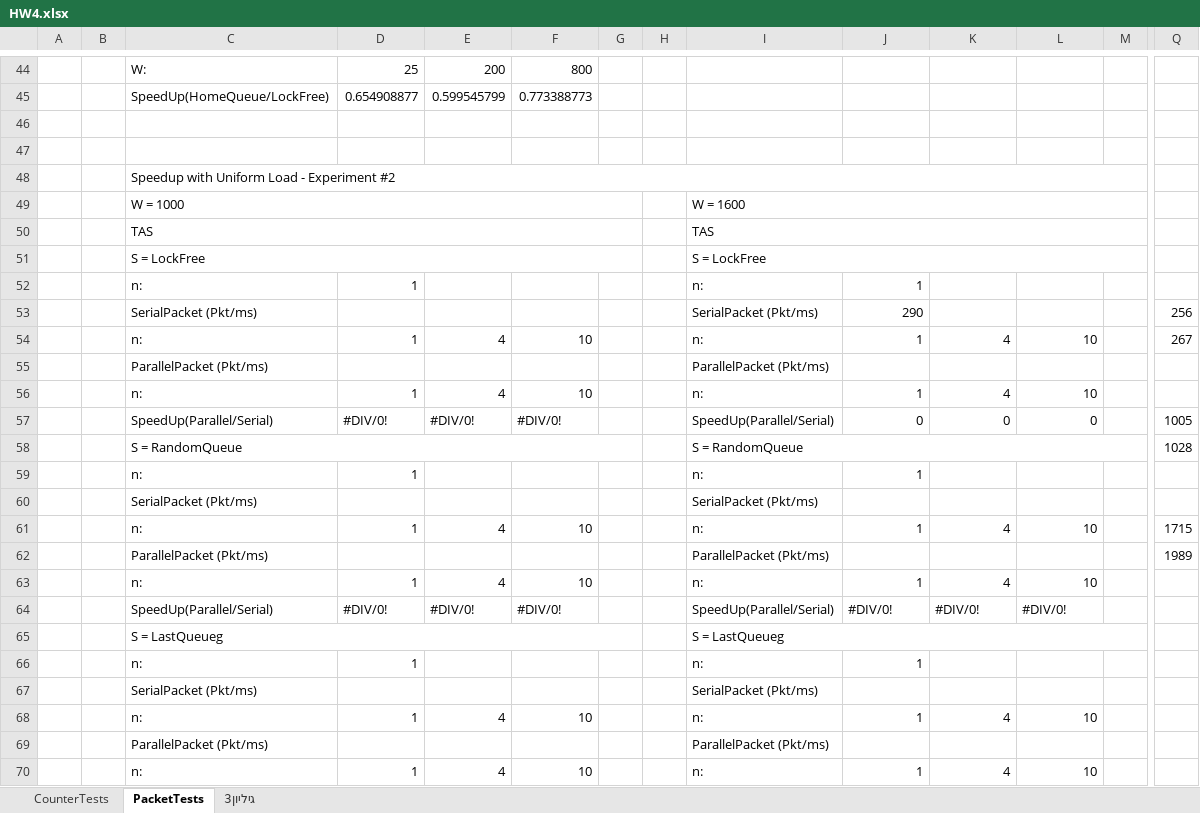
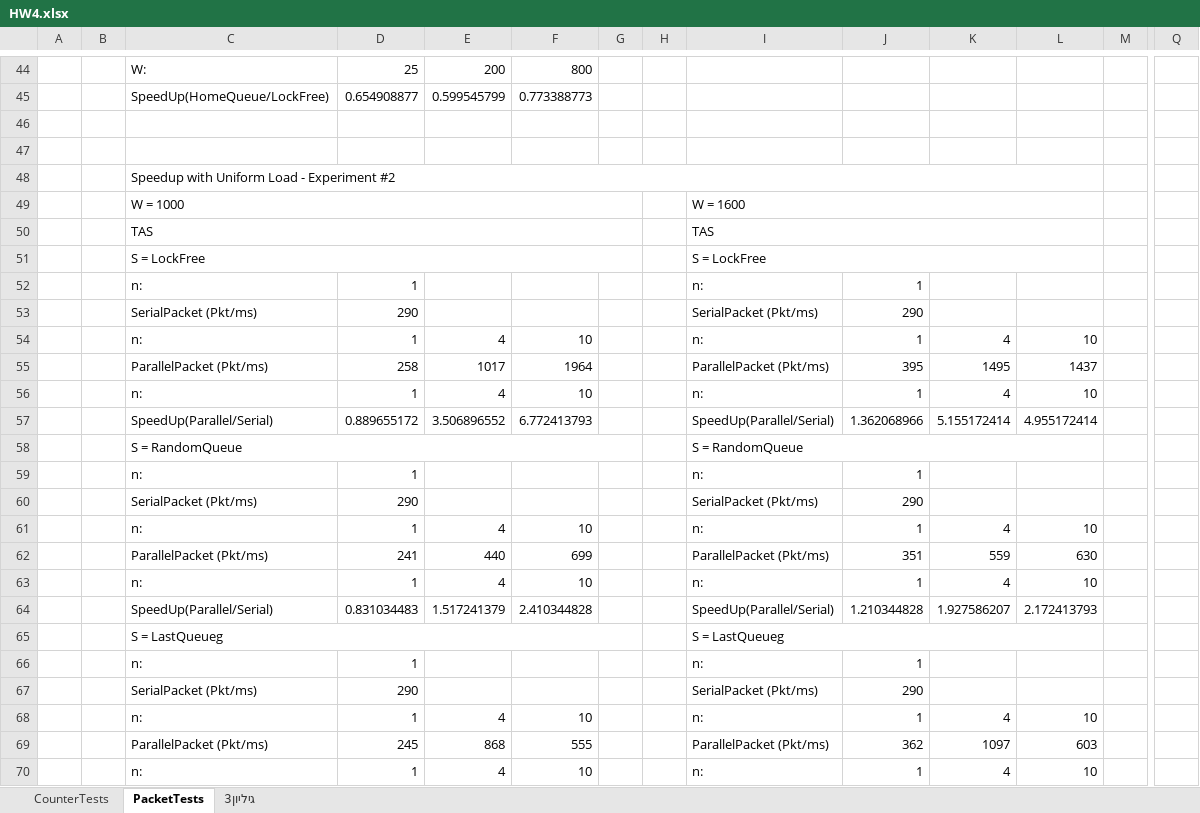
Before and after one commit to guyreuven/MPP_HW3, an Excel workbook: Results/HW4.xlsx, sheet PacketTests, drawn as a sheet; only a part is shown, gaps mark what is left out; values as stored, in another font and other column widths than the file's, no cell formats; charts and pictures not drawn; removed rows and columns are numbered as before the commit, all else as after; rows hold the shown columns only; the diff covers the shown part only; the diff names each change by its address in the sheet, - before the commit and + after, or states it on an @@ line.

Commit message:
Fixed PacketWorker problem

```diff
--- a/Results/HW4.xlsx (sheet PacketTests)
+++ b/Results/HW4.xlsx (sheet PacketTests)
-C48:M48 merged
+C48:L48 merged
-I49:M49 merged
+I49:L49 merged
-I50:M50 merged
+I50:L50 merged
-I51:M51 merged
+I51:L51 merged
-row 53:  |  | SerialPacket (Pkt/ms) |  |  |  |  |  | SerialPacket (Pkt/ms) | 290 |  |  |  | 256
-row 54:  |  | n: | 1 | 4 | 10 |  |  | n: | 1 | 4 | 10 |  | 267
-row 55:  |  | ParallelPacket (Pkt/ms) |  |  |  |  |  | ParallelPacket (Pkt/ms)
+row 53:  |  | SerialPacket (Pkt/ms) | 290 |  |  |  |  | SerialPacket (Pkt/ms) | 290
-row 57:  |  | SpeedUp(Parallel/Serial) | #DIV/0! | #DIV/0! | #DIV/0! |  |  | SpeedUp(Parallel/Serial) | 0 | 0 | 0 |  | 1005
-row 58:  |  | S = RandomQueue |  |  |  |  |  | S = RandomQueue |  |  |  |  | 1028
+row 55:  |  | ParallelPacket (Pkt/ms) | 258 | 1017 | 1964 |  |  | ParallelPacket (Pkt/ms) | 395 | 1495 | 1437
@@ row 126 moved to row 56: n: @@
+row 57:  |  | SpeedUp(Parallel/Serial) | 0.889655172 | 3.506896552 | 6.772413793 |  |  | SpeedUp(Parallel/Serial) | 1.362068966 | 5.155172414 | 4.955172414
+row 58:  |  | S = RandomQueue |  |  |  |  |  | S = RandomQueue
-D60: (empty)
+D60: 290
-J60: (empty)
+J60: 290
-row 61:  |  | n: | 1 | 4 | 10 |  |  | n: | 1 | 4 | 10 |  | 1715
-row 62:  |  | ParallelPacket (Pkt/ms) |  |  |  |  |  | ParallelPacket (Pkt/ms) |  |  |  |  | 1989
-row 64:  |  | SpeedUp(Parallel/Serial) | #DIV/0! | #DIV/0! | #DIV/0! |  |  | SpeedUp(Parallel/Serial) | #DIV/0! | #DIV/0! | #DIV/0!
+row 62:  |  | ParallelPacket (Pkt/ms) | 241 | 440 | 699 |  |  | ParallelPacket (Pkt/ms) | 351 | 559 | 630
@@ row 133 moved to row 63: n: @@
+row 64:  |  | SpeedUp(Parallel/Serial) | 0.831034483 | 1.517241379 | 2.410344828 |  |  | SpeedUp(Parallel/Serial) | 1.210344828 | 1.927586207 | 2.172413793
-I65:M65 merged
+I65:L65 merged
-D67: (empty)
+D67: 290
-J67: (empty)
+J67: 290
-row 69:  |  | ParallelPacket (Pkt/ms) |  |  |  |  |  | ParallelPacket (Pkt/ms)
+row 69:  |  | ParallelPacket (Pkt/ms) | 245 | 868 | 555 |  |  | ParallelPacket (Pkt/ms) | 362 | 1097 | 603
```
Also changed, not shown: 13 added rows, 11 removed rows, 54 edited cells and merged cells elsewhere in this sheet, cell formats, charts or pictures, 3 other files.
